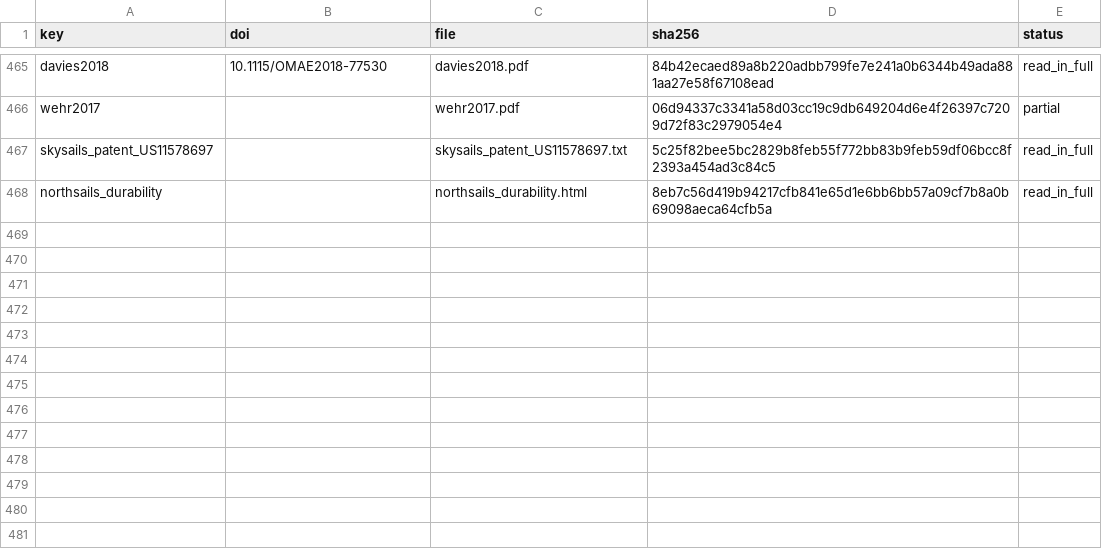
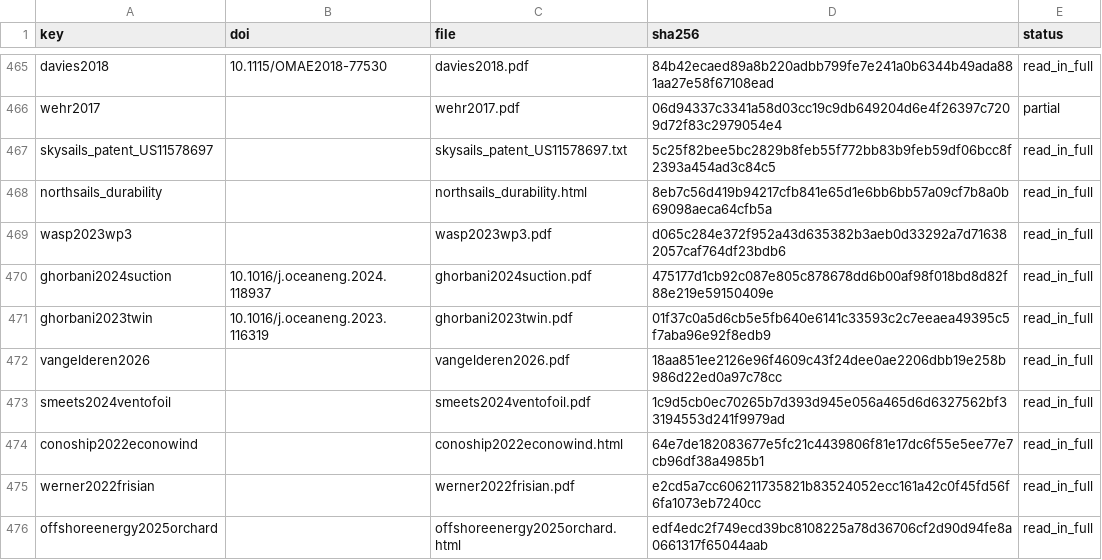
Before and after one commit to 1-Bart-1/WindShipOpt.jl, a CSV file: paper/sources.csv, drawn as a sheet; only a part is shown, gaps mark what is left out.

```diff
--- a/paper/sources.csv
+++ b/paper/sources.csv
@@ -468 +468,9 @@ skysails_patent_US11578697,,skysails_patent_US11578697.txt,5c25f82bee5bc2829b8fe
 northsails_durability,,northsails_durability.html,8eb7c56d419b94217cfb841e65d1e6bb6bb57a09cf7b8a0b69098aeca64cfb5a,read_in_full
+wasp2023wp3,,wasp2023wp3.pdf,d065c284e372f952a43d635382b3aeb0d33292a7d716382057caf764df23bdb6,read_in_full
+ghorbani2024suction,10.1016/j.oceaneng.2024.118937,ghorbani2024suction.pdf,475177d1cb92c087e805c878678dd6b00af98f018bd8d82f88e219e59150409e,read_in_full
+ghorbani2023twin,10.1016/j.oceaneng.2023.116319,ghorbani2023twin.pdf,01f37c0a5d6cb5e5fb640e6141c33593c2c7eeaea49395c5f7aba96e92f8edb9,read_in_full
+vangelderen2026,,vangelderen2026.pdf,18aa851ee2126e96f4609c43f24dee0ae2206dbb19e258b986d22ed0a97c78cc,read_in_full
+smeets2024ventofoil,,smeets2024ventofoil.pdf,1c9d5cb0ec70265b7d393d945e056a465d6d6327562bf33194553d241f9979ad,read_in_full
+conoship2022econowind,,conoship2022econowind.html,64e7de182083677e5fc21c4439806f81e17dc6f55e5ee77e7cb96df38a4985b1,read_in_full
+werner2022frisian,,werner2022frisian.pdf,e2cd5a7cc606211735821b83524052ecc161a42c0f45fd56f6fa1073eb7240cc,read_in_full
+offshoreenergy2025orchard,,offshoreenergy2025orchard.html,edf4edc2f749ecd39bc8108225a78d36706cf2d90d94fe8a0661317f65044aab,read_in_full
```
Also changed, not shown: 10 other files.
